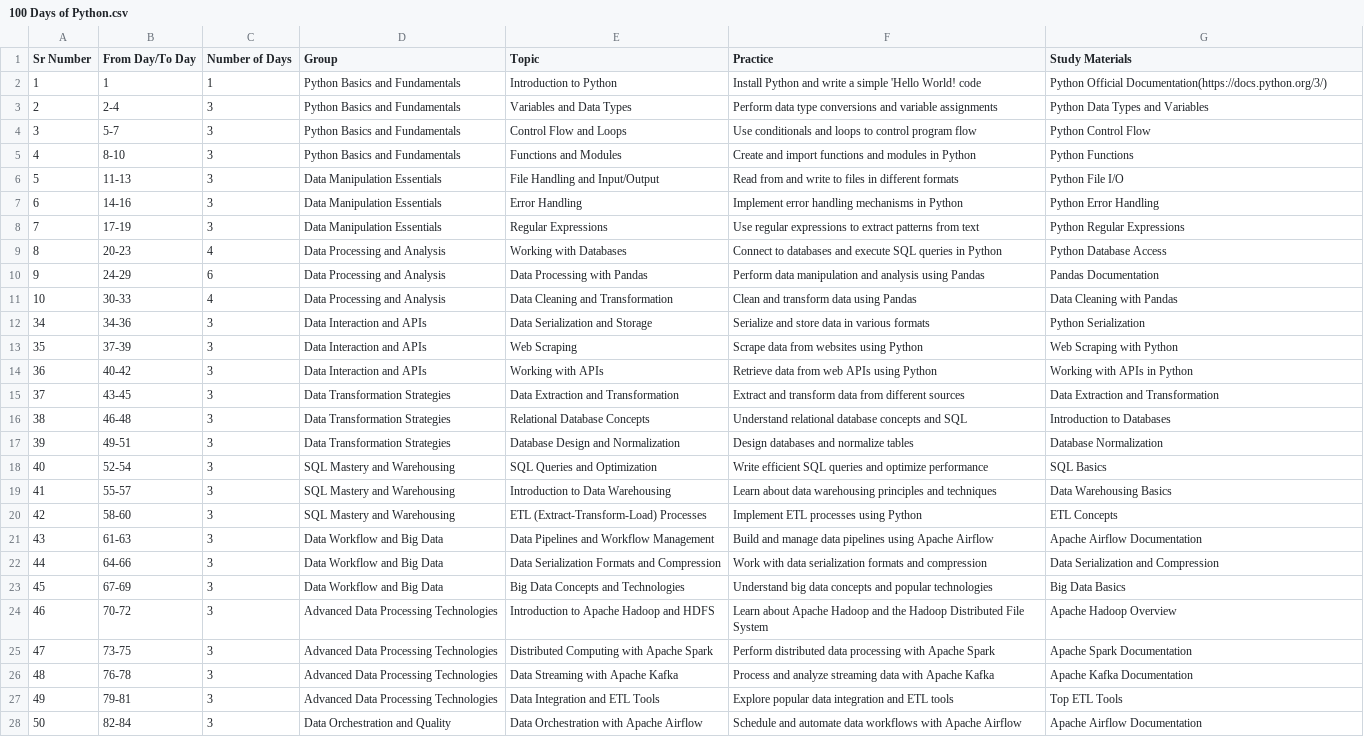
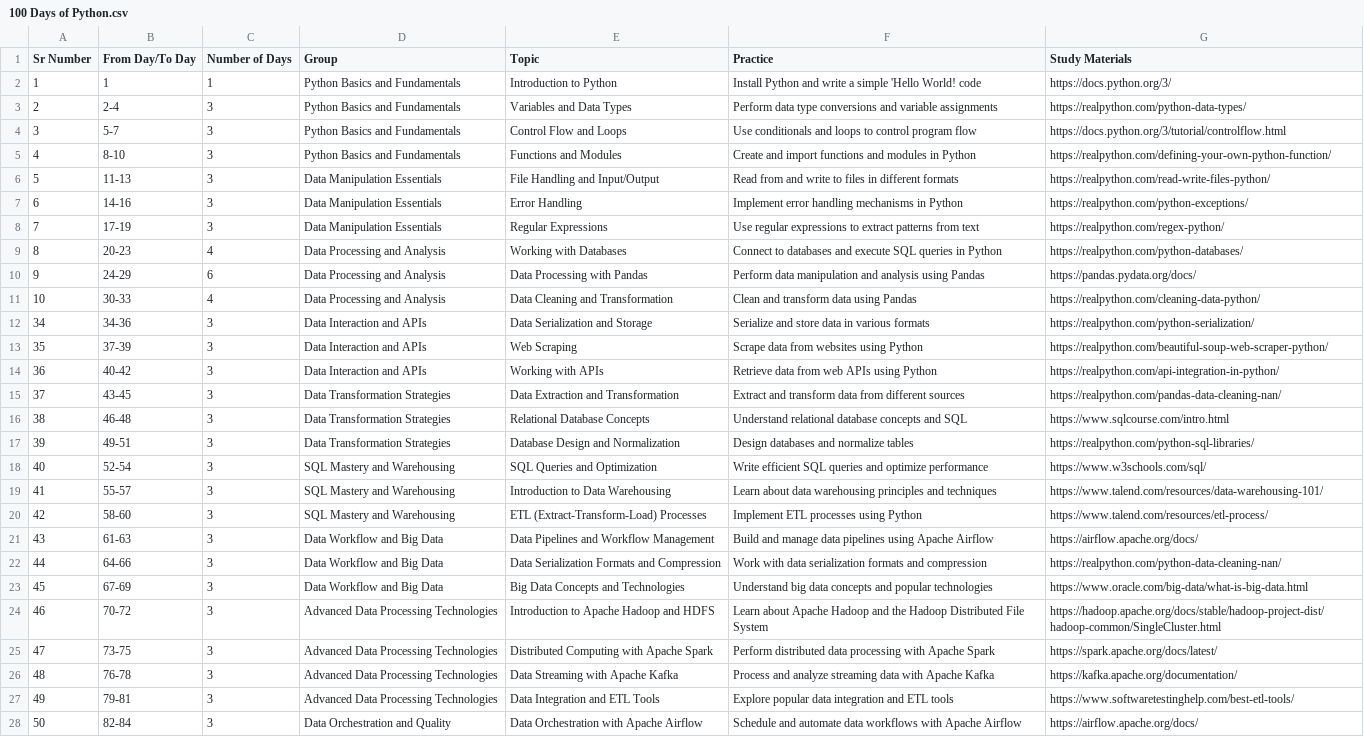
Before and after one commit to AkshayG-DA/AkshayG-Data-Axle, a CSV file: 100 Days of Python.csv, drawn as a sheet; only a part is shown; the diff covers the shown part only; the diff names each change by its address in the sheet, - before the commit and + after, or states it on an @@ line.

Commit message:
Update 100 Days of Python.csv

```diff
--- a/100 Days of Python.csv
+++ b/100 Days of Python.csv
-G2 (Study Materials): Python Official Documentation(https://docs.python.org/3/)
+G2 (Study Materials): https://docs.python.org/3/
-G3 (Study Materials): Python Data Types and Variables
+G3 (Study Materials): https://realpython.com/python-data-types/
-G4 (Study Materials): Python Control Flow
+G4 (Study Materials): https://docs.python.org/3/tutorial/controlflow.html
-G5 (Study Materials): Python Functions
+G5 (Study Materials): https://realpython.com/defining-your-own-python-function/
-G6 (Study Materials): Python File I/O
+G6 (Study Materials): https://realpython.com/read-write-files-python/
-G7 (Study Materials): Python Error Handling
+G7 (Study Materials): https://realpython.com/python-exceptions/
-G8 (Study Materials): Python Regular Expressions
+G8 (Study Materials): https://realpython.com/regex-python/
-G9 (Study Materials): Python Database Access
+G9 (Study Materials): https://realpython.com/python-databases/
-G10 (Study Materials): Pandas Documentation
+G10 (Study Materials): https://pandas.pydata.org/docs/
-G11 (Study Materials): Data Cleaning with Pandas
+G11 (Study Materials): https://realpython.com/cleaning-data-python/
-G12 (Study Materials): Python Serialization
+G12 (Study Materials): https://realpython.com/python-serialization/
-G13 (Study Materials): Web Scraping with Python
+G13 (Study Materials): https://realpython.com/beautiful-soup-web-scraper-python/
-G14 (Study Materials): Working with APIs in Python
+G14 (Study Materials): https://realpython.com/api-integration-in-python/
-G15 (Study Materials): Data Extraction and Transformation
+G15 (Study Materials): https://realpython.com/pandas-data-cleaning-nan/
-G16 (Study Materials): Introduction to Databases
+G16 (Study Materials): https://www.sqlcourse.com/intro.html
-G17 (Study Materials): Database Normalization
+G17 (Study Materials): https://realpython.com/python-sql-libraries/
-G18 (Study Materials): SQL Basics
+G18 (Study Materials): https://www.w3schools.com/sql/
-G19 (Study Materials): Data Warehousing Basics
+G19 (Study Materials): https://www.talend.com/resources/data-warehousing-101/
-G20 (Study Materials): ETL Concepts
+G20 (Study Materials): https://www.talend.com/resources/etl-process/
-G21 (Study Materials): Apache Airflow Documentation
+G21 (Study Materials): https://airflow.apache.org/docs/
-G22 (Study Materials): Data Serialization and Compression
+G22 (Study Materials): https://realpython.com/python-data-cleaning-nan/
-G23 (Study Materials): Big Data Basics
+G23 (Study Materials): https://www.oracle.com/big-data/what-is-big-data.html
-G24 (Study Materials): Apache Hadoop Overview
+G24 (Study Materials): https://hadoop.apache.org/docs/stable/hadoop-project-dist/hadoop-common/SingleCluster.html
-G25 (Study Materials): Apache Spark Documentation
+G25 (Study Materials): https://spark.apache.org/docs/latest/
-G26 (Study Materials): Apache Kafka Documentation
+G26 (Study Materials): https://kafka.apache.org/documentation/
-G27 (Study Materials): Top ETL Tools
+G27 (Study Materials): https://www.softwaretestinghelp.com/best-etl-tools/
-G28 (Study Materials): Apache Airflow Documentation
+G28 (Study Materials): https://airflow.apache.org/docs/
```
Also changed, not shown: 6 edited cells elsewhere in this file.
